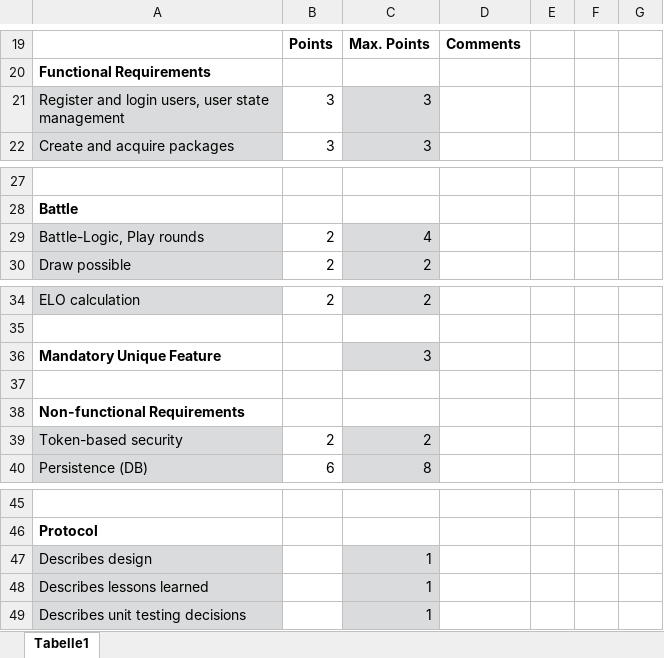
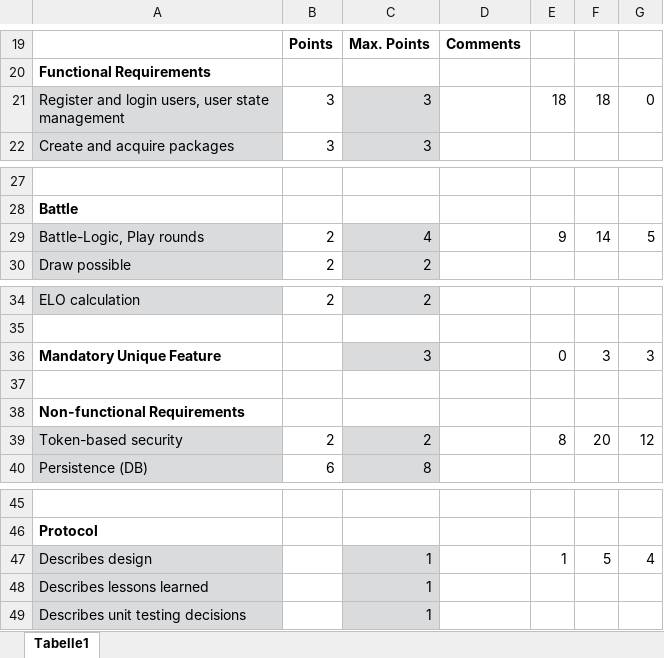
Before and after one commit to L0lig1/MonsterTradingCardsGame, an Excel workbook: Checklist.xlsx, sheet Tabelle1, drawn as a sheet; only a part is shown, gaps mark what is left out; values as stored, in another font and other column widths than the file's, no borders; conditional formats not drawn; the diff names each change by its address in the sheet, - before the commit and + after, or states it on an @@ line.

```diff
--- a/Checklist.xlsx (sheet Tabelle1)
+++ b/Checklist.xlsx (sheet Tabelle1)
-E21: (empty)
+E21: 18
-F21: (empty)
+F21: 18
-G21: (empty)
+G21: 0
-E29: (empty)
+E29: 9
-F29: (empty)
+F29: 14
-G29: (empty)
+G29: 5
-E36: (empty)
+E36: 0
-F36: (empty)
+F36: 3
-G36: (empty)
+G36: 3
-E39: (empty)
+E39: 8
-F39: (empty)
+F39: 20
-G39: (empty)
+G39: 12
-E47: (empty)
+E47: 1
-F47: (empty)
+F47: 5
-G47: (empty)
+G47: 4
```
Also changed, not shown: 16 other files.
